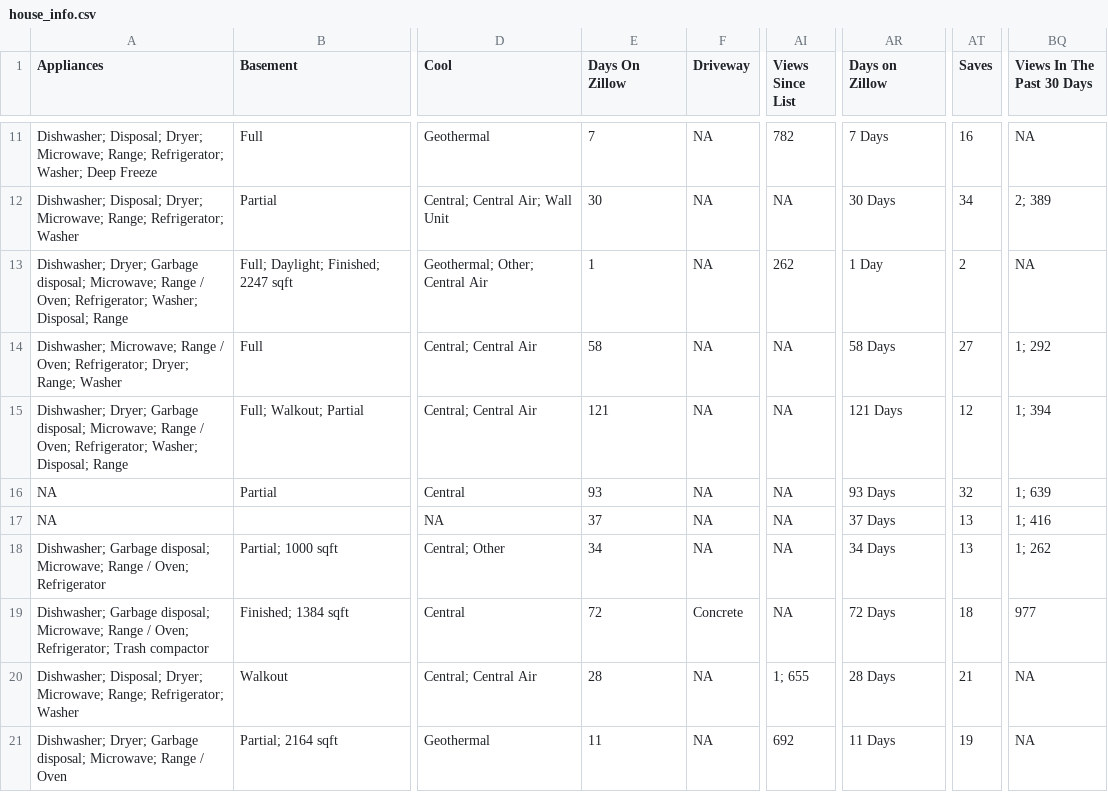
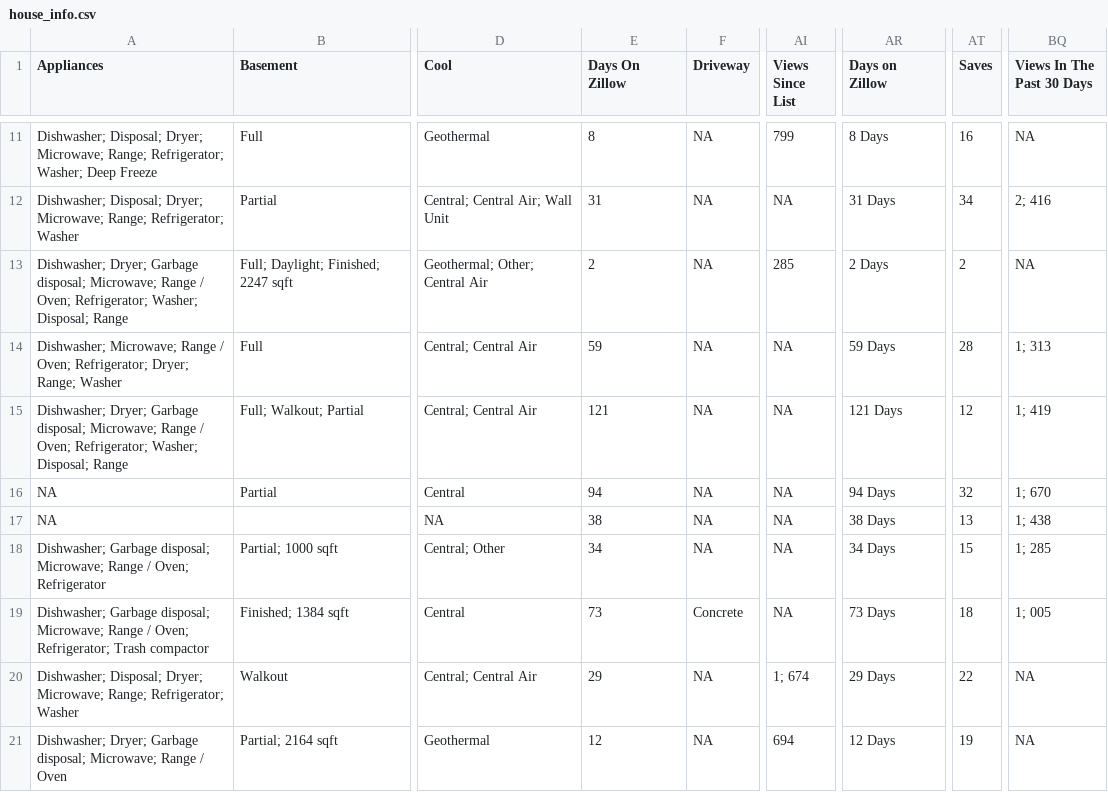
Before and after one commit to srvanderplas/AmesRealEstate, a CSV file: house_info.csv, drawn as a sheet; only a part is shown, gaps mark what is left out; the diff covers the shown part only; the diff names each change by its address in the sheet, - before the commit and + after, or states it on an @@ line.

```diff
--- a/house_info.csv
+++ b/house_info.csv
-E11 (Days On Zillow): 7
+E11 (Days On Zillow): 8
-AI11 (Views Since List): 782
+AI11 (Views Since List): 799
-AR11 (Days on Zillow): 7 Days
+AR11 (Days on Zillow): 8 Days
-E12 (Days On Zillow): 30
+E12 (Days On Zillow): 31
-AR12 (Days on Zillow): 30 Days
+AR12 (Days on Zillow): 31 Days
-BQ12 (Views In The Past 30 Days): 2; 389
+BQ12 (Views In The Past 30 Days): 2; 416
-E13 (Days On Zillow): 1
+E13 (Days On Zillow): 2
-AI13 (Views Since List): 262
+AI13 (Views Since List): 285
-AR13 (Days on Zillow): 1 Day
+AR13 (Days on Zillow): 2 Days
-E14 (Days On Zillow): 58
+E14 (Days On Zillow): 59
-AR14 (Days on Zillow): 58 Days
+AR14 (Days on Zillow): 59 Days
-AT14 (Saves): 27
+AT14 (Saves): 28
-BQ14 (Views In The Past 30 Days): 1; 292
+BQ14 (Views In The Past 30 Days): 1; 313
-BQ15 (Views In The Past 30 Days): 1; 394
+BQ15 (Views In The Past 30 Days): 1; 419
-E16 (Days On Zillow): 93
+E16 (Days On Zillow): 94
-AR16 (Days on Zillow): 93 Days
+AR16 (Days on Zillow): 94 Days
-BQ16 (Views In The Past 30 Days): 1; 639
+BQ16 (Views In The Past 30 Days): 1; 670
-E17 (Days On Zillow): 37
+E17 (Days On Zillow): 38
-AR17 (Days on Zillow): 37 Days
+AR17 (Days on Zillow): 38 Days
-BQ17 (Views In The Past 30 Days): 1; 416
+BQ17 (Views In The Past 30 Days): 1; 438
-AT18 (Saves): 13
+AT18 (Saves): 15
-BQ18 (Views In The Past 30 Days): 1; 262
+BQ18 (Views In The Past 30 Days): 1; 285
-E19 (Days On Zillow): 72
+E19 (Days On Zillow): 73
-AR19 (Days on Zillow): 72 Days
+AR19 (Days on Zillow): 73 Days
-BQ19 (Views In The Past 30 Days): 977
+BQ19 (Views In The Past 30 Days): 1; 005
-E20 (Days On Zillow): 28
+E20 (Days On Zillow): 29
-AI20 (Views Since List): 1; 655
+AI20 (Views Since List): 1; 674
-AR20 (Days on Zillow): 28 Days
+AR20 (Days on Zillow): 29 Days
-AT20 (Saves): 21
+AT20 (Saves): 22
-E21 (Days On Zillow): 11
+E21 (Days On Zillow): 12
-AI21 (Views Since List): 692
+AI21 (Views Since List): 694
-AR21 (Days on Zillow): 11 Days
+AR21 (Days on Zillow): 12 Days
```
Also changed, not shown: 43 edited cells elsewhere in this file.
